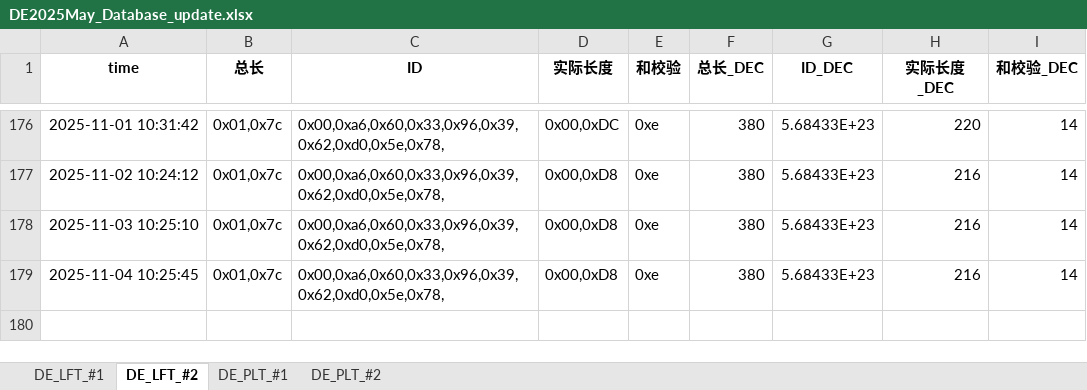
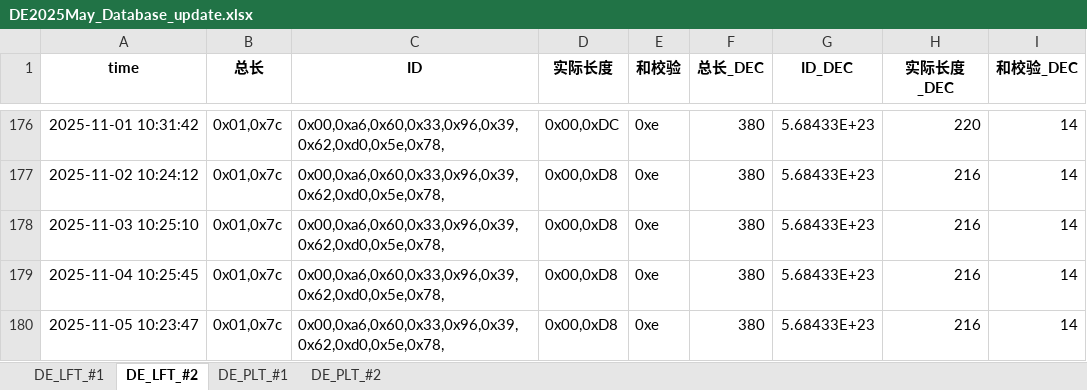
Before and after one commit to weichencsu/tbo_may2025, an Excel workbook: DE2025May_Database_update.xlsx, sheet DE_LFT_#2, drawn as a sheet; only a part is shown, gaps mark what is left out; values as stored, in another font and other column widths than the file's, no borders; the diff names each change by its address in the sheet, - before the commit and + after, or states it on an @@ line.

```diff
--- a/DE2025May_Database_update.xlsx (sheet DE_LFT_#2)
+++ b/DE2025May_Database_update.xlsx (sheet DE_LFT_#2)
+row 180: 2025-11-05 10:23:47 | 0x01,0x7c | 0x00,0xa6,0x60,0x33,0x96,0x39,0x62,0xd0,0x5e,0x78, | 0x00,0xD8 | 0xe | 380 | 5.68433E+23 | 216 | 14
```
Also changed, not shown: sheet DE_PLT_#1, sheet DE_PLT_#2, sheet DE_LFT_#1.
